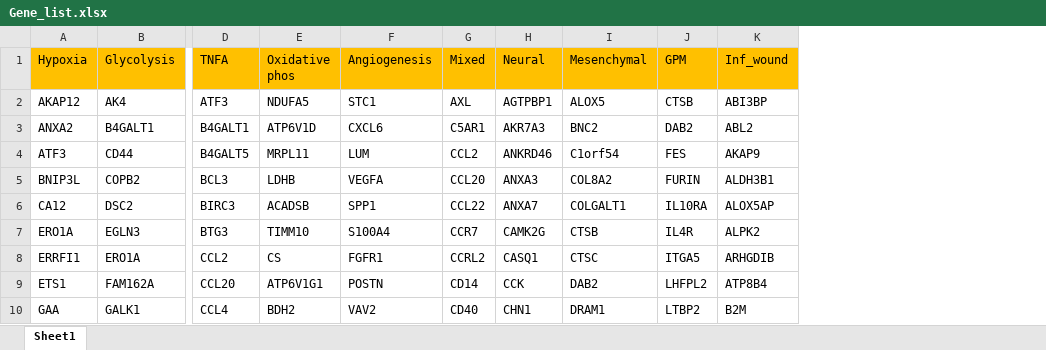
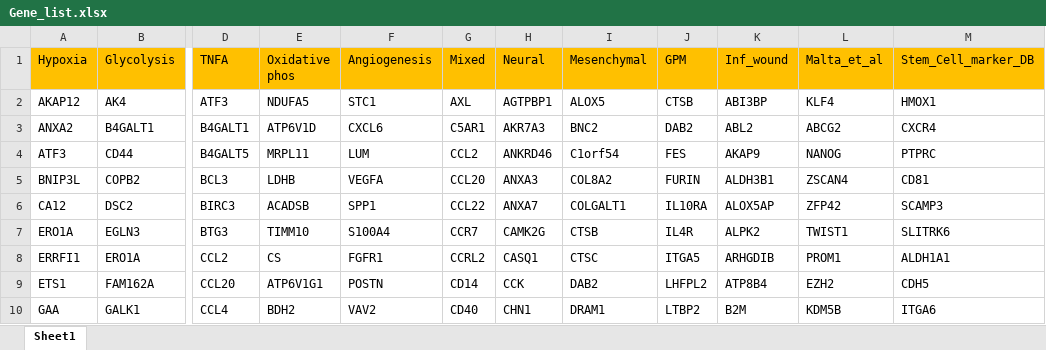
Before and after one commit to TheSYSTEMScellSIGNALLINGlab/5ALA-Infiltrative-GBM, an Excel workbook: Data/Gene_list.xlsx, sheet Sheet1, drawn as a sheet; only a part is shown, gaps mark what is left out; values as stored, in another font and other column widths than the file's, no borders; the diff names each change by its address in the sheet, - before the commit and + after, or states it on an @@ line.

```diff
--- a/Data/Gene_list.xlsx (sheet Sheet1)
+++ b/Data/Gene_list.xlsx (sheet Sheet1)
+column L (Malta_et_al), rows 2-10: KLF4 | ABCG2 | NANOG | ZSCAN4 | ZFP42 | TWIST1 | PROM1 | EZH2 | KDM5B
+column M (Stem_Cell_marker_DB), rows 2-10: HMOX1 | CXCR4 | PTPRC | CD81 | SCAMP3 | SLITRK6 | ALDH1A1 | CDH5 | ITGA6
```
Also changed, not shown: 4 other files.
